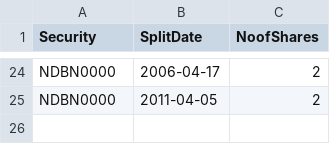
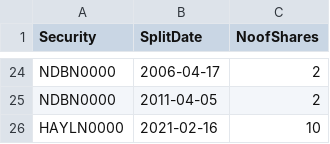
Before and after one commit to dratnadiwakara/fin4820, a CSV file: splits.csv, drawn as a sheet; only a part is shown, gaps mark what is left out; the diff names each change by its address in the sheet, - before the commit and + after, or states it on an @@ line.

Commit message:
Update splits.csv

```diff
--- a/splits.csv
+++ b/splits.csv
+row 26: HAYLN0000 | 2021-02-16 | 10
```
